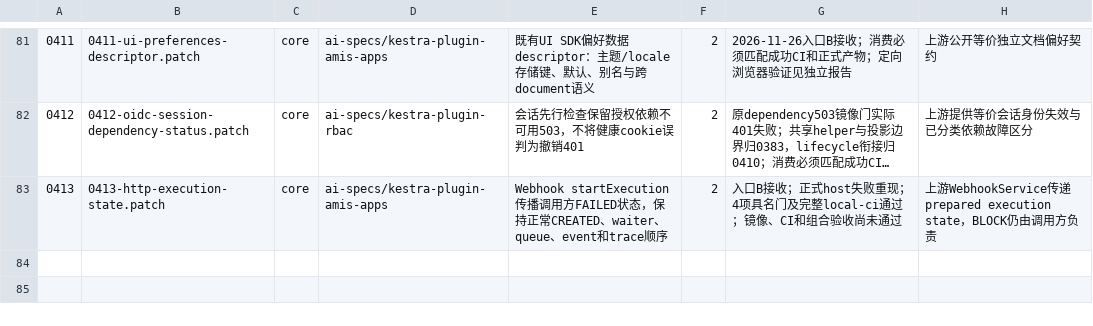
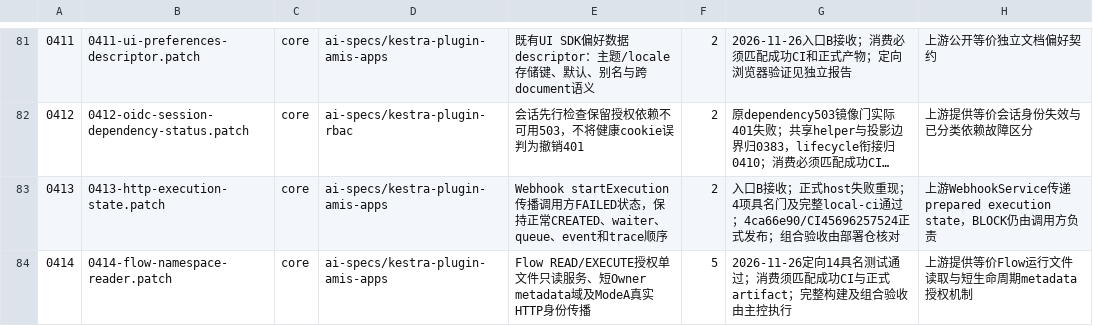
Before and after one commit to ai-specs/kestra-overlay, a TSV file: patches/manifest.tsv, drawn as a sheet; only a part is shown, gaps mark what is left out; long unchanged cells end in …; the diff names each change by its address in the sheet, - before the commit and + after, or states it on an @@ line.

Commit message:
feat(req-0414): authorize bounded Flow runtime file reads

```diff
--- a/patches/manifest.tsv
+++ b/patches/manifest.tsv
-G83: …local-ci通过；镜像、CI和组合验收尚未通过
+G83: …local-ci通过；4ca66e90/CI45696257524正式发布；组合验收由部署仓核对
+row 84: 0414 | 0414-flow-namespace-reader.patch | core | ai-specs/kestra-plugin-amis-apps | Flow READ/EXECUTE授权单文件只读服务、短Owner metadata域及ModeA真实HTTP身份传播 | 5 | 2026-11-26定向14具名测试通过；消费须匹配成功CI与正式artifact；完整构建及组合验收由主控执行 | 上游提供等价Flow运行文件读取与短生命周期metadata授权机制
```
Also changed, not shown: 8 other files.
